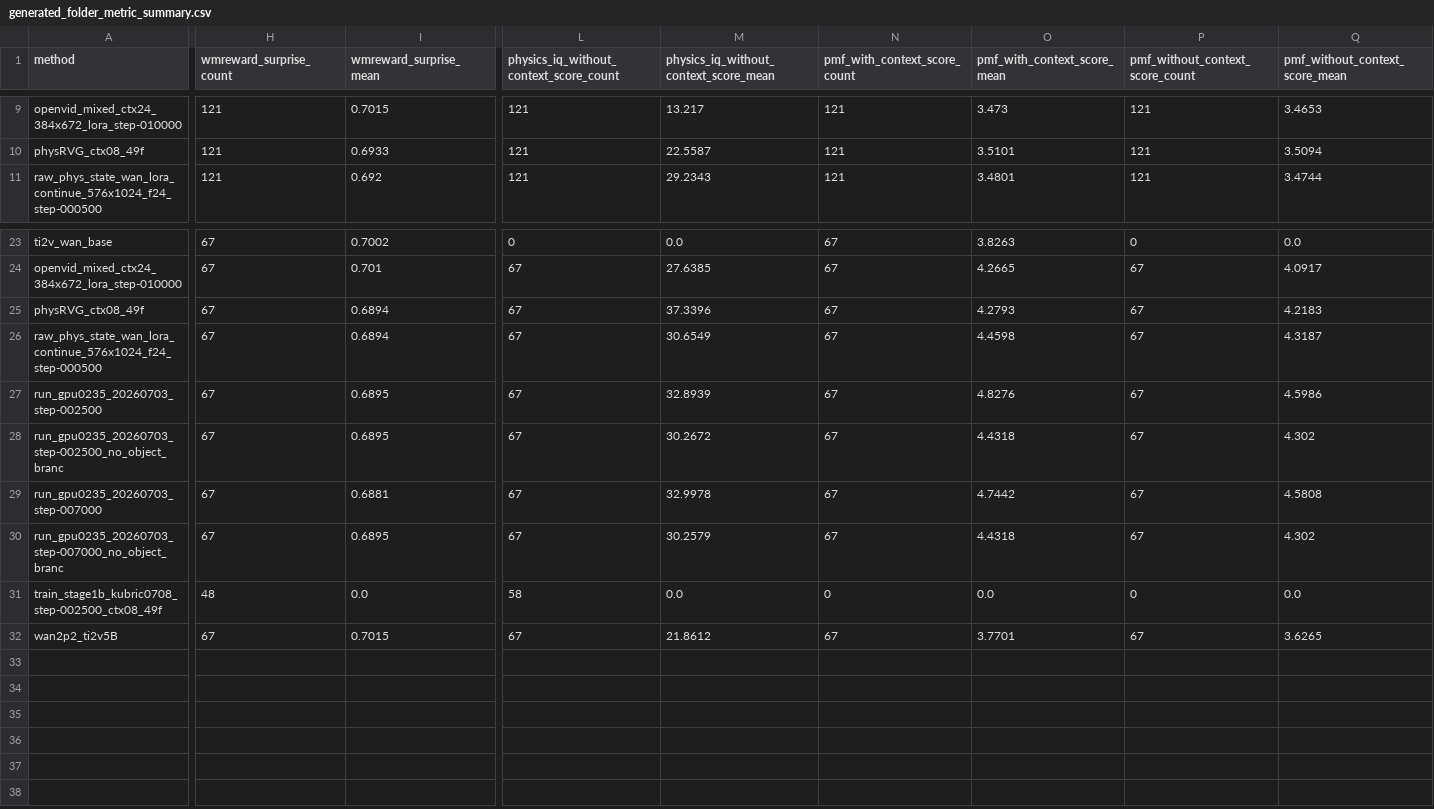
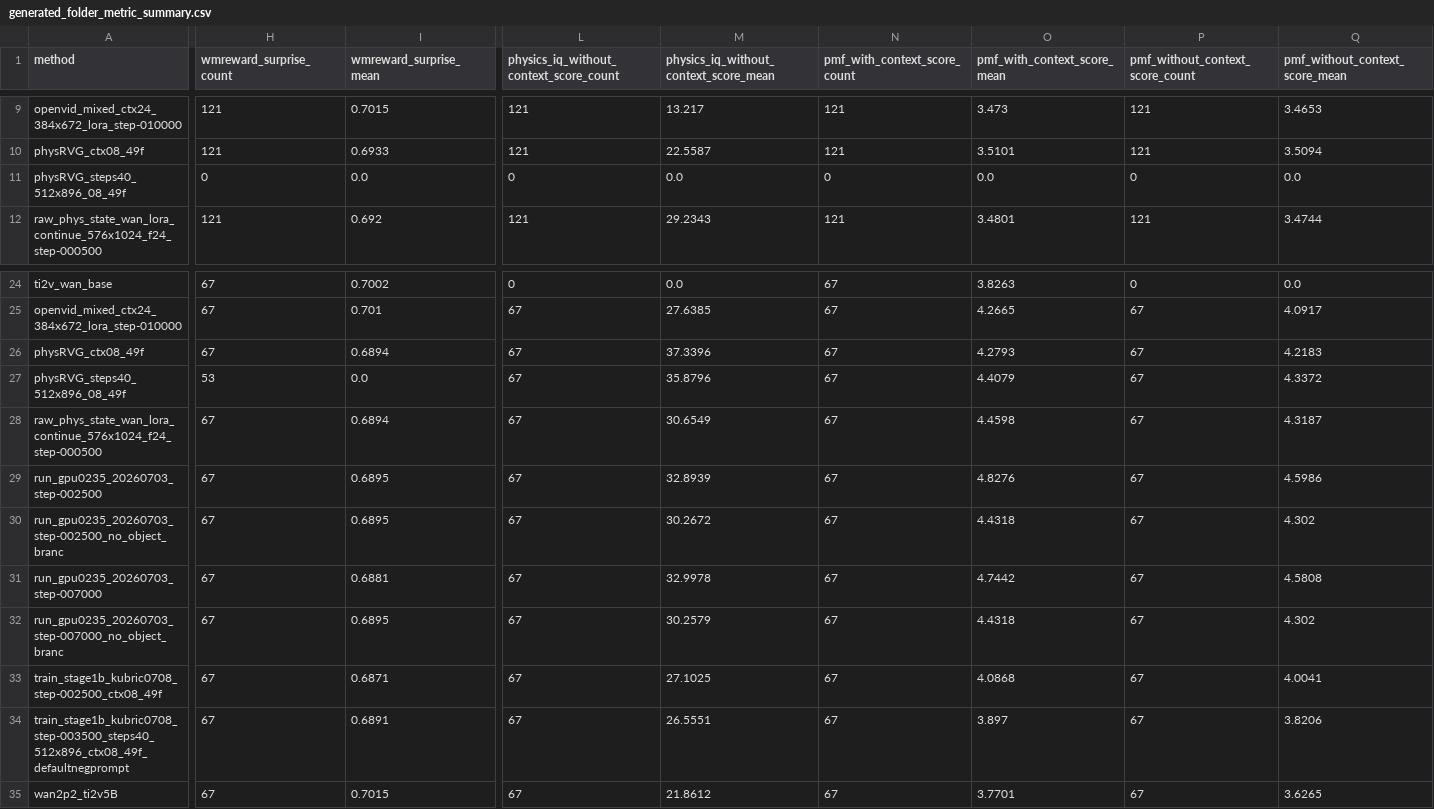
Before and after one commit to GAO7677/Code_Video, a CSV file: Code_data/Code_vjepa_vggt/code_vjepa_vggt/train0705/AAAresults/generated_folder_metric_summary.csv, drawn as a sheet; only a part is shown, gaps mark what is left out; addresses are those after the commit; rows hold the shown columns only; the diff covers the shown part only; the diff names each change by its address in the sheet, - before the commit and + after, or states it on an @@ line.

```diff
--- a/Code_data/Code_vjepa_vggt/code_vjepa_vggt/train0705/AAAresults/generated_folder_metric_summary.csv
+++ b/Code_data/Code_vjepa_vggt/code_vjepa_vggt/train0705/AAAresults/generated_folder_metric_summary.csv
+row 11: physRVG_steps40_512x896_08_49f | 0 | 0.0 | 0 | 0.0 | 0 | 0.0 | 0 | 0.0
+row 27: physRVG_steps40_512x896_08_49f | 53 | 0.0 | 67 | 35.8796 | 67 | 4.4079 | 67 | 4.3372
-H33 (wmreward_surprise_count): 48
+H33 (wmreward_surprise_count): 67
-I33 (wmreward_surprise_mean): 0.0
+I33 (wmreward_surprise_mean): 0.6871
-L33: 58
+L33: 67
-M33: 0.0
+M33: 27.1025
-N33 (pmf_with_context_score_count): 0
+N33 (pmf_with_context_score_count): 67
-O33 (pmf_with_context_score_mean): 0.0
+O33 (pmf_with_context_score_mean): 4.0868
-P33 (pmf_without_context_score_count): 0
+P33 (pmf_without_context_score_count): 67
-Q33 (pmf_without_context_score_mean): 0.0
+Q33 (pmf_without_context_score_mean): 4.0041
+row 34: train_stage1b_kubric0708_step-003500_steps40_512x896_ctx08_49f_defaultnegprompt | 67 | 0.6891 | 67 | 26.5551 | 67 | 3.897 | 67 | 3.8206
```
Also changed, not shown: 4 edited cells elsewhere in this file, Code_data/Code_vjepa_vggt/code_vjepa_vggt/train0705_kubric_no_gt_box/AAAresults/AAAeval_metric_summary.csv, 5 other files.
